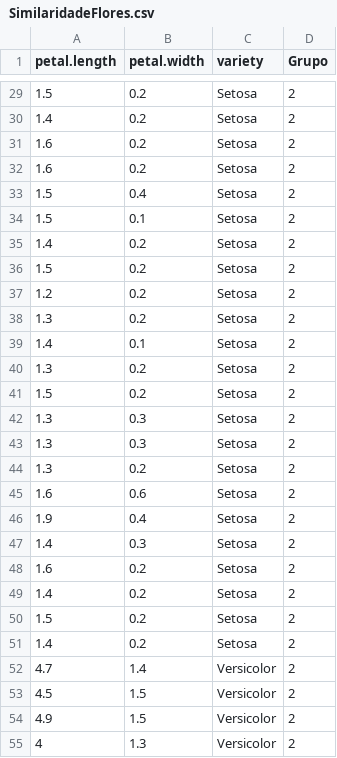
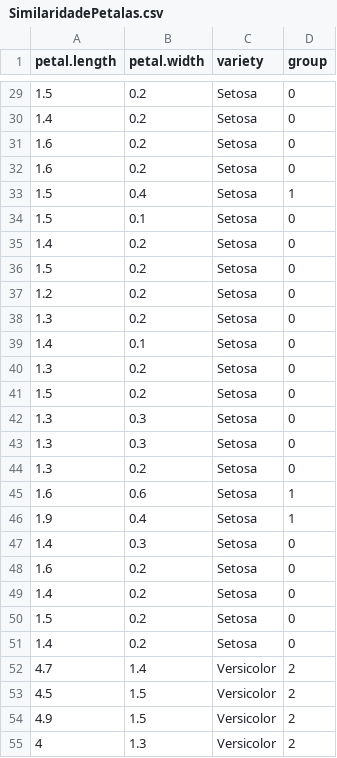
Before and after one commit to gustavosoatto/SimilaridadeEntreFlores, a CSV file: SimilaridadePetalas.csv (was SimilaridadeFlores.csv), drawn as a sheet; only a part is shown, gaps mark what is left out; the diff covers the shown part only.

```diff
--- a/SimilaridadeFlores.csv
+++ b/SimilaridadePetalas.csv
@@ -1 +1 @@
-"petal.length","petal.width","variety","Grupo"
+"petal.length","petal.width","variety","group"
@@ -29,24 +29,24 @@
-1.5,0.2,"Setosa",2
-1.4,0.2,"Setosa",2
-1.6,0.2,"Setosa",2
-1.6,0.2,"Setosa",2
-1.5,0.4,"Setosa",2
-1.5,0.1,"Setosa",2
-1.4,0.2,"Setosa",2
-1.5,0.2,"Setosa",2
-1.2,0.2,"Setosa",2
-1.3,0.2,"Setosa",2
-1.4,0.1,"Setosa",2
-1.3,0.2,"Setosa",2
-1.5,0.2,"Setosa",2
-1.3,0.3,"Setosa",2
-1.3,0.3,"Setosa",2
-1.3,0.2,"Setosa",2
-1.6,0.6,"Setosa",2
-1.9,0.4,"Setosa",2
-1.4,0.3,"Setosa",2
-1.6,0.2,"Setosa",2
-1.4,0.2,"Setosa",2
-1.5,0.2,"Setosa",2
-1.4,0.2,"Setosa",2
+1.5,0.2,"Setosa",0
+1.4,0.2,"Setosa",0
+1.6,0.2,"Setosa",0
+1.6,0.2,"Setosa",0
+1.5,0.4,"Setosa",1
+1.5,0.1,"Setosa",0
+1.4,0.2,"Setosa",0
+1.5,0.2,"Setosa",0
+1.2,0.2,"Setosa",0
+1.3,0.2,"Setosa",0
+1.4,0.1,"Setosa",0
+1.3,0.2,"Setosa",0
+1.5,0.2,"Setosa",0
+1.3,0.3,"Setosa",0
+1.3,0.3,"Setosa",0
+1.3,0.2,"Setosa",0
+1.6,0.6,"Setosa",1
+1.9,0.4,"Setosa",1
+1.4,0.3,"Setosa",0
+1.6,0.2,"Setosa",0
+1.4,0.2,"Setosa",0
+1.5,0.2,"Setosa",0
+1.4,0.2,"Setosa",0
 4.7,1.4,"Versicolor",2
```
Also changed, not shown: 45 edited cells elsewhere in this file, 2 other files.
